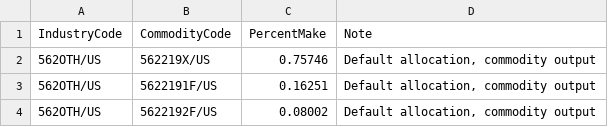
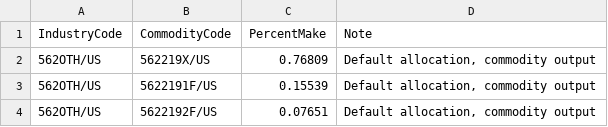
Before and after one commit to USEPA/HIO, a CSV file: useeior/562OTHDisaggregation_Make.csv, drawn as a sheet.

```diff
--- a/useeior/562OTHDisaggregation_Make.csv
+++ b/useeior/562OTHDisaggregation_Make.csv
@@ -1,4 +1,4 @@
 IndustryCode,CommodityCode,PercentMake,Note
-562OTH/US,562219X/US,0.75746,"Default allocation, commodity output"
-562OTH/US,5622191F/US,0.16251,"Default allocation, commodity output"
-562OTH/US,5622192F/US,0.08002,"Default allocation, commodity output"
+562OTH/US,562219X/US,0.76809,"Default allocation, commodity output"
+562OTH/US,5622191F/US,0.15539,"Default allocation, commodity output"
+562OTH/US,5622192F/US,0.07651,"Default allocation, commodity output"
```
Also changed, not shown: useeior/562OTHDisaggregation_Sectors.csv, useeior/562OTHDisaggregation_Use.csv, 10 other files.
